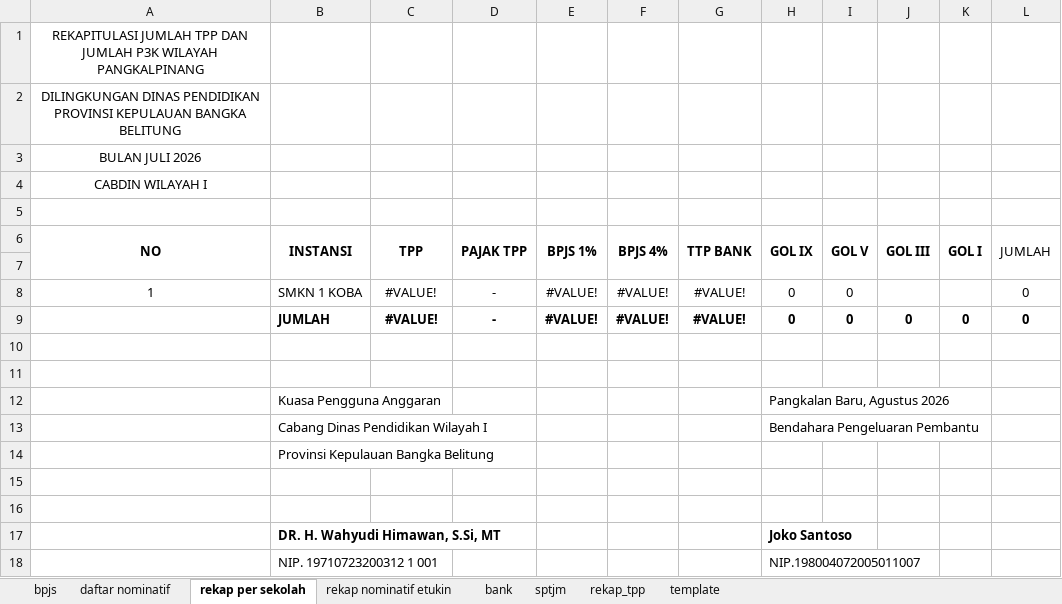
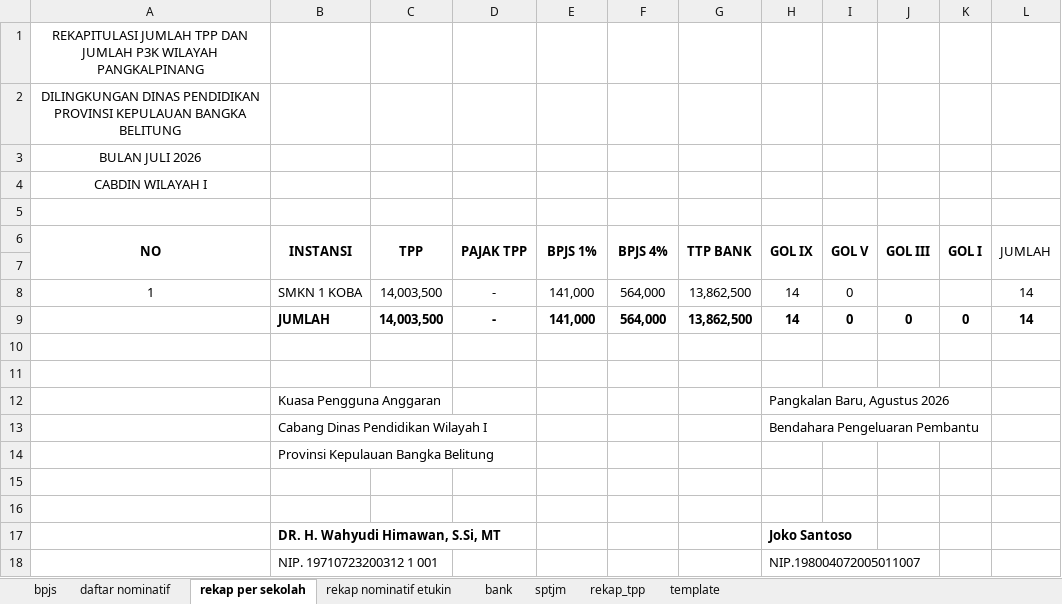
Before and after one commit to batupenyu/AppTPP, an Excel workbook: _usulan_tpp_smkn1_koba/PPPK/TPP P3K.xlsm, sheet rekap per sekolah, drawn as a sheet; values as stored, in another font and other column widths than the file's, no borders; removed rows and columns are numbered as before the commit, all else as after; the diff names each change by its address in the sheet, - before the commit and + after, or states it on an @@ line.

Commit message:
Fix TGL_LAHIR date format and NIK PEGAWAI text format in rekap_tpp

```diff
--- a/_usulan_tpp_smkn1_koba/PPPK/TPP P3K.xlsm (sheet rekap per sekolah)
+++ b/_usulan_tpp_smkn1_koba/PPPK/TPP P3K.xlsm (sheet rekap per sekolah)
-C8 (TPP): #VALUE!
+C8 (TPP): 14,003,500
-E8 (BPJS 1%): #VALUE!
+E8 (BPJS 1%): 141,000
-F8 (BPJS 4%): #VALUE!
+F8 (BPJS 4%): 564,000
-G8 (TTP BANK): #VALUE!
+G8 (TTP BANK): 13,862,500
-H8 (GOL IX): 0
+H8 (GOL IX): 14
-L8 (JUMLAH): 0
+L8 (JUMLAH): 14
-row 9:  | JUMLAH | #VALUE! | - | #VALUE! | #VALUE! | #VALUE! | 0 | 0 | 0 | 0 | 0
+row 9:  | JUMLAH | 14,003,500 | - | 141,000 | 564,000 | 13,862,500 | 14 | 0 | 0 | 0 | 14
```
Also changed, not shown: sheet bpjs, sheet rekap nominatif etukin, sheet template, sheet rekap_tpp, sheet daftar nominatif, sheet bank, 1 more sheet, _usulan_tpp_smkn1_koba/PNS/TPP PNS.xlsm, 1 other file.
